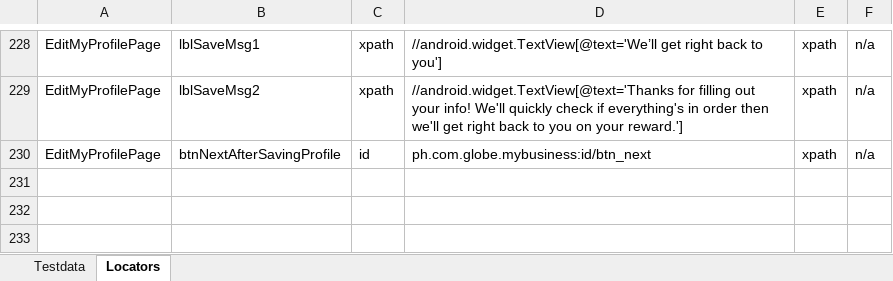
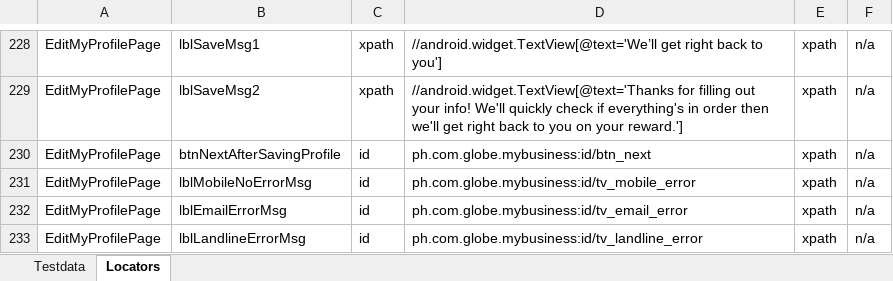
Before and after one commit to jlserra/Gomo, an Excel workbook: src/main/resources/Testdata.xlsx, sheet Locators, drawn as a sheet; only a part is shown, gaps mark what is left out; values as stored, in another font and other column widths than the file's, no borders; charts and pictures not drawn; the diff names each change by its address in the sheet, - before the commit and + after, or states it on an @@ line.

Commit message:
Modified scripts EditMyProfilePage and Verify EditMyProfilePage

```diff
--- a/src/main/resources/Testdata.xlsx (sheet Locators)
+++ b/src/main/resources/Testdata.xlsx (sheet Locators)
+row 231: EditMyProfilePage | lblMobileNoErrorMsg | id | ph.com.globe.mybusiness:id/tv_mobile_error | xpath | n/a
+row 232: EditMyProfilePage | lblEmailErrorMsg | id | ph.com.globe.mybusiness:id/tv_email_error | xpath | n/a
+row 233: EditMyProfilePage | lblLandlineErrorMsg | id | ph.com.globe.mybusiness:id/tv_landline_error | xpath | n/a
```
Also changed, not shown: sheet Testdata, 3 other files.
